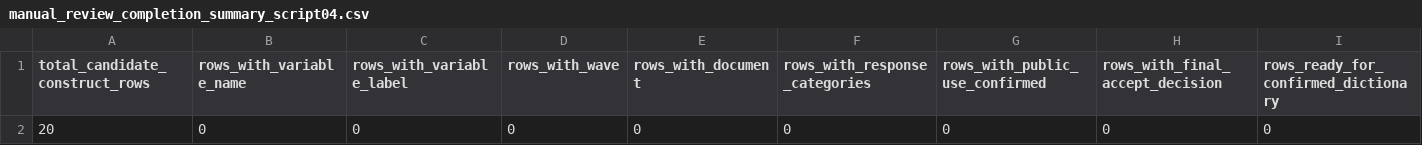
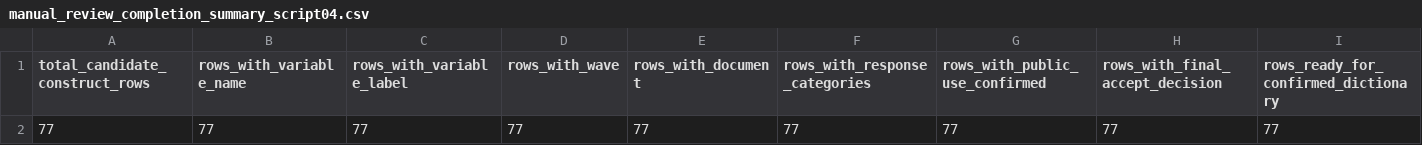
Before and after one commit to macil735/add-health-adolescent-risk-models, a CSV file: outputs/tables/manual_review_completion_summary_script04.csv, drawn as a sheet; only a part is shown; removed rows and columns are numbered as before the commit, all else as after; rows hold the shown columns only; the diff names each change by its address in the sheet, - before the commit and + after, or states it on an @@ line.

```diff
--- a/outputs/tables/manual_review_completion_summary_script04.csv
+++ b/outputs/tables/manual_review_completion_summary_script04.csv
-row 2: 20 | 0 | 0 | 0 | 0 | 0 | 0 | 0 | 0
+row 2: 77 | 77 | 77 | 77 | 77 | 77 | 77 | 77 | 77
```
Also changed, not shown: outputs/diagnostics/script04_execution_checklist.csv, outputs/tables/data_file_inventory_template_script04.csv, 9 other files.
